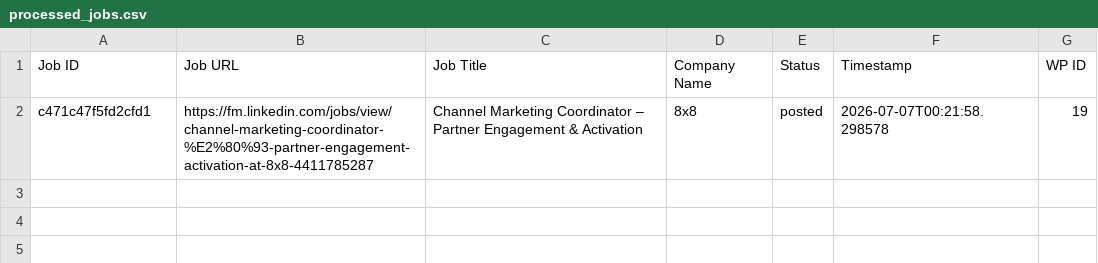
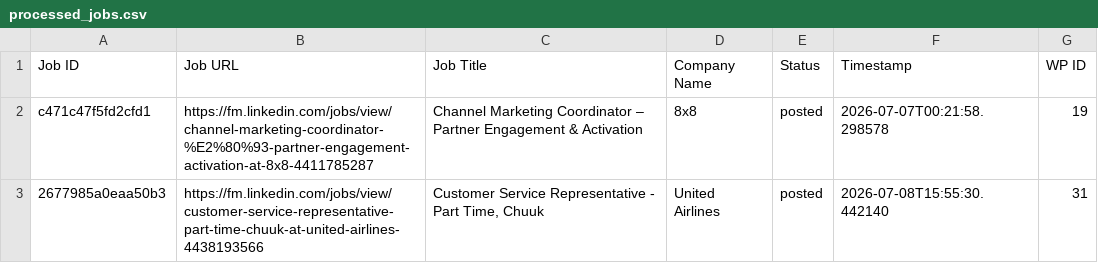
Before and after one commit to mimusdesign/fm, a CSV file: processed_jobs.csv, drawn as a sheet.

```diff
--- a/processed_jobs.csv
+++ b/processed_jobs.csv
@@ -2 +2,2 @@ Job ID,Job URL,Job Title,Company Name,Status,Timestamp,WP ID
 c471c47f5fd2cfd1,https://fm.linkedin.com/jobs/view/channel-marketing-coordinator-%E2%80%93-partner-engagement-activation-at-8x8-4411785287,Channel Marketing Coordinator – Partner Engagement & Activation,8x8,posted,2026-07-07T00:21:58.298578,19
+2677985a0eaa50b3,https://fm.linkedin.com/jobs/view/customer-service-representative-part-time-chuuk-at-united-airlines-4438193566,"Customer Service Representative - Part Time, Chuuk",United Airlines,posted,2026-07-08T15:55:30.442140,31
```
